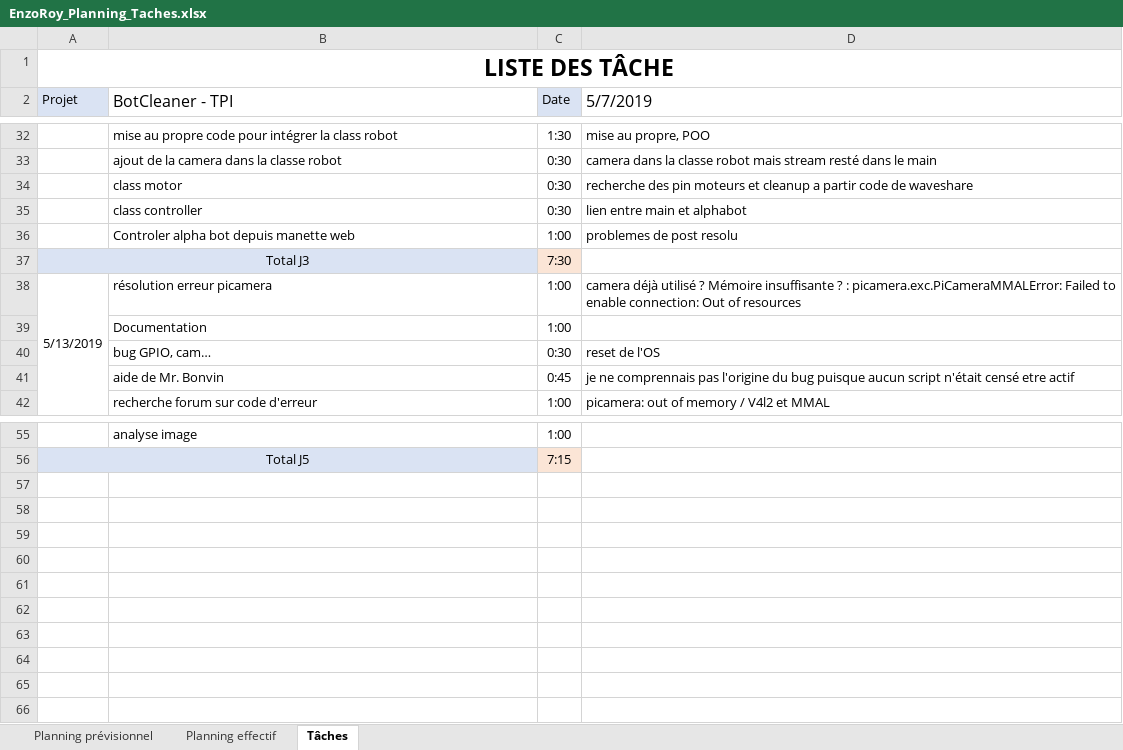
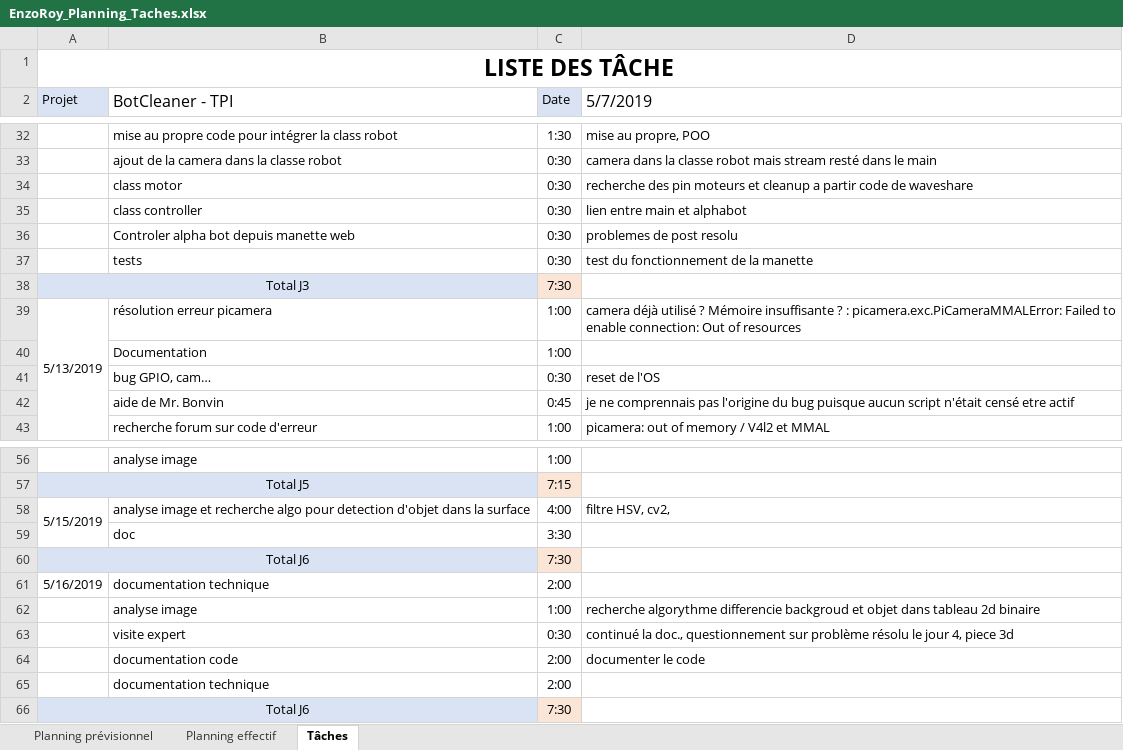
Before and after one commit to RoyEnzo/BotCleaner, an Excel workbook: Docs/EnzoRoy_Planning_Taches.xlsx, sheet Tâches, drawn as a sheet; only a part is shown, gaps mark what is left out; values as stored, in another font and other column widths than the file's, no borders; the diff names each change by its address in the sheet, - before the commit and + after, or states it on an @@ line.

Commit message:
documentation

```diff
--- a/Docs/EnzoRoy_Planning_Taches.xlsx (sheet Tâches)
+++ b/Docs/EnzoRoy_Planning_Taches.xlsx (sheet Tâches)
-C36 (Date): 1:00
+C36 (Date): 0:30
+row 37:  | tests | 0:30 | test du fonctionnement de la manette
+row 58: 5/15/2019 | analyse image et recherche algo pour detection d'objet dans la surface | 4:00 | filtre HSV, cv2,
+row 59:  | doc | 3:30
+row 60: Total J6 |  | 7:30
+row 61: 5/16/2019 | documentation technique | 2:00
+row 62:  | analyse image | 1:00 | recherche algorythme differencie backgroud et objet dans tableau 2d binaire
+row 63:  | visite expert | 0:30 | continué la doc., questionnement sur problème résolu le jour 4, piece 3d
+row 64:  | documentation code | 2:00 | documenter le code
+row 65:  | documentation technique | 2:00
+row 66: Total J6 |  | 7:30
```
Also changed, not shown: sheet Planning effectif, formulas that keep their value, 3 other files.
